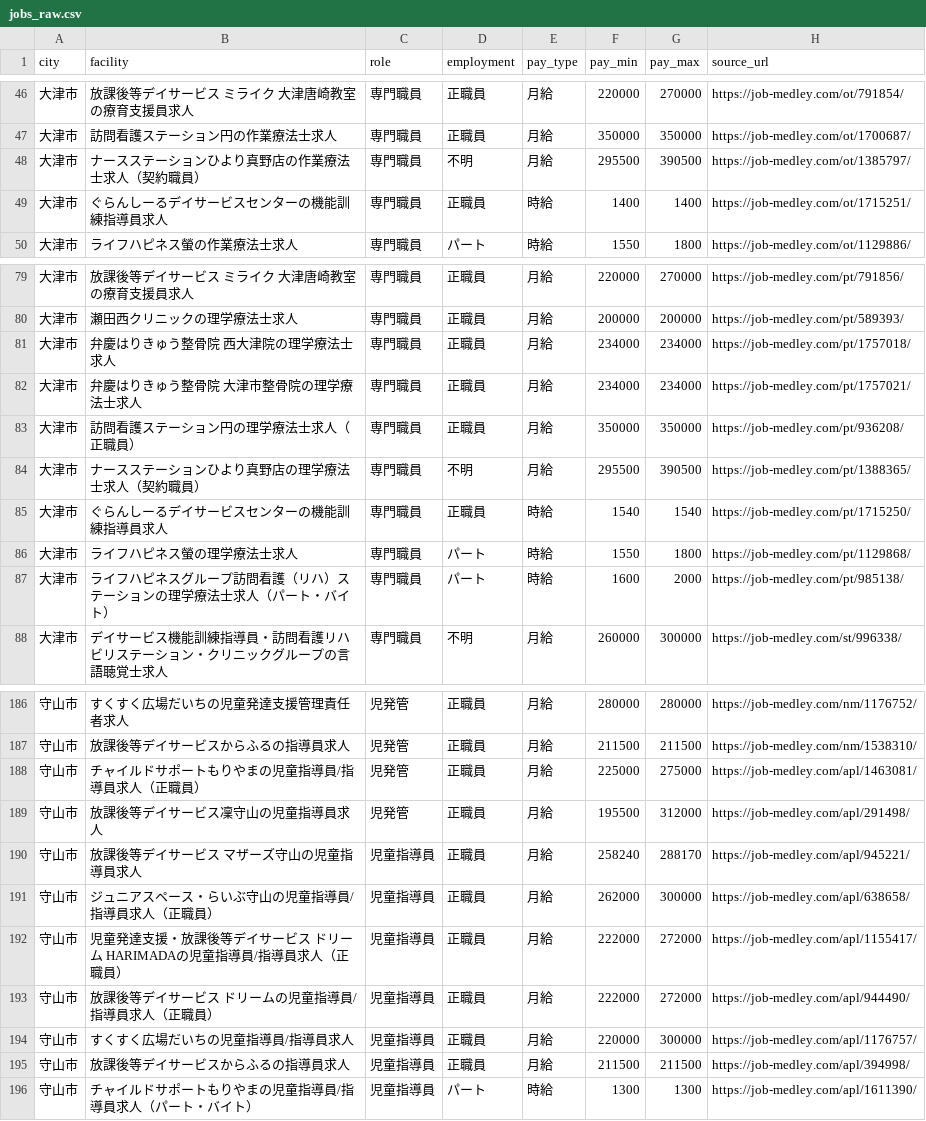
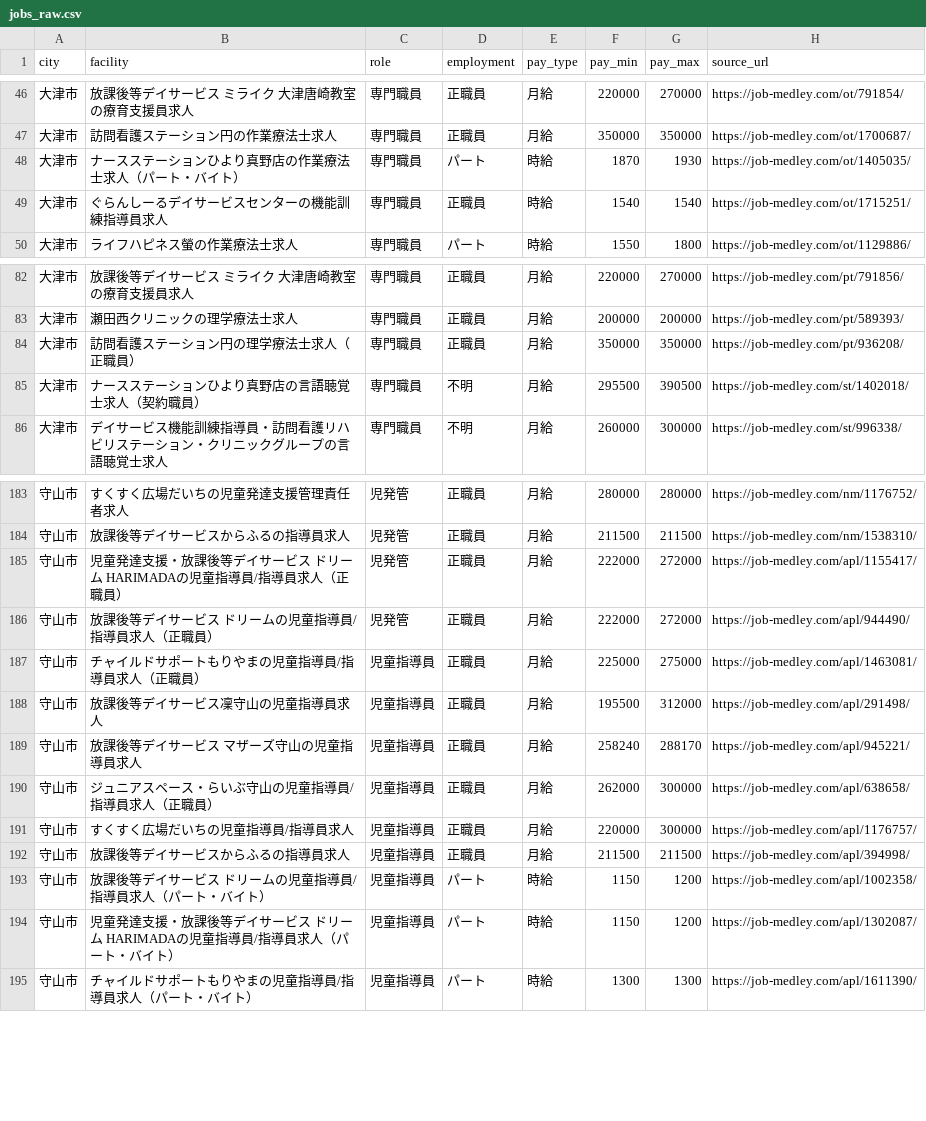
Before and after one commit to inoueakyoto-sketch/daycare-salary-report, a CSV file: data/jobs_raw.csv, drawn as a sheet; only a part is shown, gaps mark what is left out; the diff covers the shown part only.

```diff
--- a/data/jobs_raw.csv
+++ b/data/jobs_raw.csv
@@ -47,4 +47,4 @@ city,facility,role,employment,pay_type,pay_min,pay_max,source_url
 大津市,訪問看護ステーション円の作業療法士求人,専門職員,正職員,月給,350000,350000,https://job-medley.com/ot/1700687/
-大津市,ナースステーションひより真野店の作業療法士求人（契約職員）,専門職員,不明,月給,295500,390500,https://job-medley.com/ot/1385797/
-大津市,ぐらんしーるデイサービスセンターの機能訓練指導員求人,専門職員,正職員,時給,1400,1400,https://job-medley.com/ot/1715251/
+大津市,ナースステーションひより真野店の作業療法士求人（パート・バイト）,専門職員,パート,時給,1870,1930,https://job-medley.com/ot/1405035/
+大津市,ぐらんしーるデイサービスセンターの機能訓練指導員求人,専門職員,正職員,時給,1540,1540,https://job-medley.com/ot/1715251/
 大津市,ライフハピネス螢の作業療法士求人,専門職員,パート,時給,1550,1800,https://job-medley.com/ot/1129886/
@@ -80,9 +83,4 @@ city,facility,role,employment,pay_type,pay_min,pay_max,source_url
 大津市,瀬田西クリニックの理学療法士求人,専門職員,正職員,月給,200000,200000,https://job-medley.com/pt/589393/
-大津市,弁慶はりきゅう整骨院 西大津院の理学療法士求人,専門職員,正職員,月給,234000,234000,https://job-medley.com/pt/1757018/
-大津市,弁慶はりきゅう整骨院 大津市整骨院の理学療法士求人,専門職員,正職員,月給,234000,234000,https://job-medley.com/pt/1757021/
 大津市,訪問看護ステーション円の理学療法士求人（正職員）,専門職員,正職員,月給,350000,350000,https://job-medley.com/pt/936208/
-大津市,ナースステーションひより真野店の理学療法士求人（契約職員）,専門職員,不明,月給,295500,390500,https://job-medley.com/pt/1388365/
-大津市,ぐらんしーるデイサービスセンターの機能訓練指導員求人,専門職員,正職員,時給,1540,1540,https://job-medley.com/pt/1715250/
-大津市,ライフハピネス螢の理学療法士求人,専門職員,パート,時給,1550,1800,https://job-medley.com/pt/1129868/
-大津市,ライフハピネスグループ訪問看護（リハ）ステーションの理学療法士求人（パート・バイト）,専門職員,パート,時給,1600,2000,https://job-medley.com/pt/985138/
+大津市,ナースステーションひより真野店の言語聴覚士求人（契約職員）,専門職員,不明,月給,295500,390500,https://job-medley.com/st/1402018/
 大津市,デイサービス機能訓練指導員・訪問看護リハビリステーション・クリニックグループの言語聴覚士求人,専門職員,不明,月給,260000,300000,https://job-medley.com/st/996338/
@@ -187,10 +184,12 @@ city,facility,role,employment,pay_type,pay_min,pay_max,source_url
 守山市,放課後等デイサービスからふるの指導員求人,児発管,正職員,月給,211500,211500,https://job-medley.com/nm/1538310/
-守山市,チャイルドサポートもりやまの児童指導員/指導員求人（正職員）,児発管,正職員,月給,225000,275000,https://job-medley.com/apl/1463081/
-守山市,放課後等デイサービス凜守山の児童指導員求人,児発管,正職員,月給,195500,312000,https://job-medley.com/apl/291498/
+守山市,児童発達支援・放課後等デイサービス ドリーム HARIMADAの児童指導員/指導員求人（正職員）,児発管,正職員,月給,222000,272000,https://job-medley.com/apl/1155417/
+守山市,放課後等デイサービス ドリームの児童指導員/指導員求人（正職員）,児発管,正職員,月給,222000,272000,https://job-medley.com/apl/944490/
+守山市,チャイルドサポートもりやまの児童指導員/指導員求人（正職員）,児童指導員,正職員,月給,225000,275000,https://job-medley.com/apl/1463081/
+守山市,放課後等デイサービス凜守山の児童指導員求人,児童指導員,正職員,月給,195500,312000,https://job-medley.com/apl/291498/
 守山市,放課後等デイサービス マザーズ守山の児童指導員求人,児童指導員,正職員,月給,258240,288170,https://job-medley.com/apl/945221/
 守山市,ジュニアスペース・らいぶ守山の児童指導員/指導員求人（正職員）,児童指導員,正職員,月給,262000,300000,https://job-medley.com/apl/638658/
-守山市,児童発達支援・放課後等デイサービス ドリーム HARIMADAの児童指導員/指導員求人（正職員）,児童指導員,正職員,月給,222000,272000,https://job-medley.com/apl/1155417/
-守山市,放課後等デイサービス ドリームの児童指導員/指導員求人（正職員）,児童指導員,正職員,月給,222000,272000,https://job-medley.com/apl/944490/
 守山市,すくすく広場だいちの児童指導員/指導員求人,児童指導員,正職員,月給,220000,300000,https://job-medley.com/apl/1176757/
 守山市,放課後等デイサービスからふるの指導員求人,児童指導員,正職員,月給,211500,211500,https://job-medley.com/apl/394998/
+守山市,放課後等デイサービス ドリームの児童指導員/指導員求人（パート・バイト）,児童指導員,パート,時給,1150,1200,https://job-medley.com/apl/1002358/
+守山市,児童発達支援・放課後等デイサービス ドリーム HARIMADAの児童指導員/指導員求人（パート・バイト）,児童指導員,パート,時給,1150,1200,https://job-medley.com/apl/1302087/
 守山市,チャイルドサポートもりやまの児童指導員/指導員求人（パート・バイト）,児童指導員,パート,時給,1300,1300,https://job-medley.com/apl/1611390/
```
Also changed, not shown: 2 removed rows, 17 moved rows and 6 edited cells elsewhere in this file, 1 other file.
